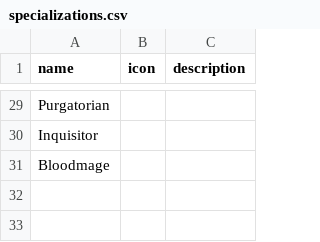
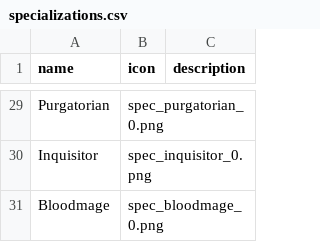
Before and after one commit to rovermicrover/siralim-ultimate-api, a CSV file: app/data/specializations.csv, drawn as a sheet; only a part is shown, gaps mark what is left out; the diff covers the shown part only; the diff names each change by its address in the sheet, - before the commit and + after, or states it on an @@ line.

Commit message:
Forgot to save changes to spec data file adding icons

```diff
--- a/app/data/specializations.csv
+++ b/app/data/specializations.csv
-B29 (icon): (empty)
+B29 (icon): spec_purgatorian_0.png
-B30 (icon): (empty)
+B30 (icon): spec_inquisitor_0.png
-B31 (icon): (empty)
+B31 (icon): spec_bloodmage_0.png
```
Also changed, not shown: 27 edited cells elsewhere in this file.
